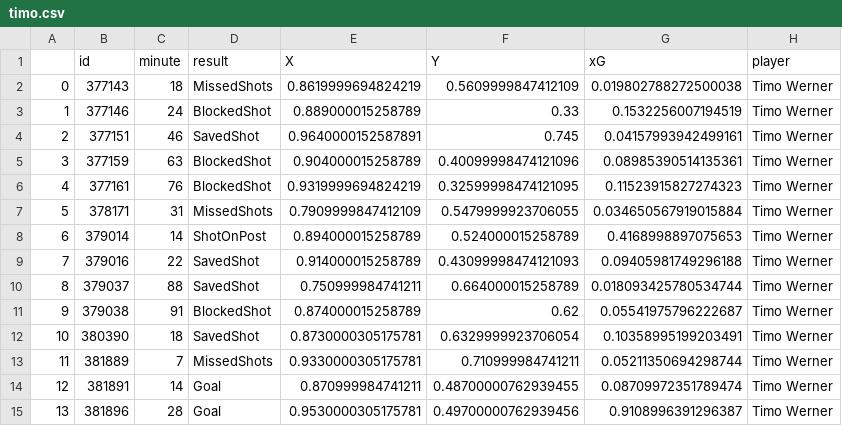
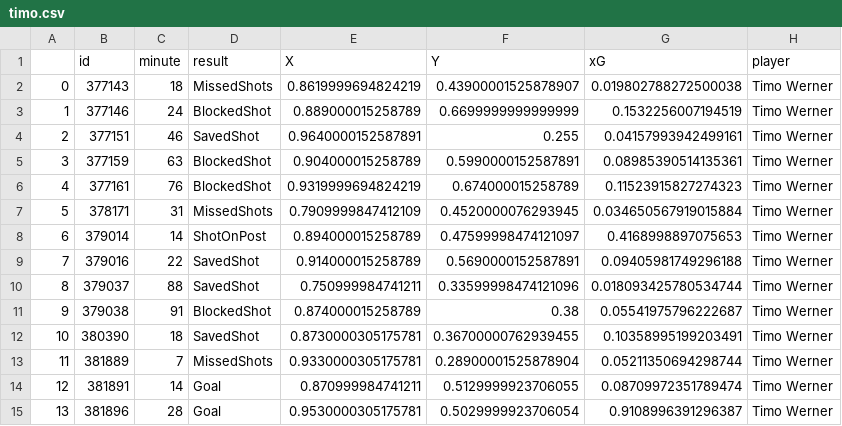
Before and after one commit to 92Matt/d3density, a CSV file: timo.csv, drawn as a sheet; only a part is shown; the diff names each change by its address in the sheet, - before the commit and + after, or states it on an @@ line.

Commit message:
Update timo.csv

```diff
--- a/timo.csv
+++ b/timo.csv
-F2 (Y): 0.5609999847412109
+F2 (Y): 0.43900001525878907
-F3 (Y): 0.33
+F3 (Y): 0.6699999999999999
-F4 (Y): 0.745
+F4 (Y): 0.255
-F5 (Y): 0.40099998474121096
+F5 (Y): 0.5990000152587891
-F6 (Y): 0.32599998474121095
+F6 (Y): 0.674000015258789
-F7 (Y): 0.5479999923706055
+F7 (Y): 0.4520000076293945
-F8 (Y): 0.524000015258789
+F8 (Y): 0.47599998474121097
-F9 (Y): 0.43099998474121093
+F9 (Y): 0.5690000152587891
-F10 (Y): 0.664000015258789
+F10 (Y): 0.33599998474121096
-F11 (Y): 0.62
+F11 (Y): 0.38
-F12 (Y): 0.6329999923706054
+F12 (Y): 0.36700000762939455
-F13 (Y): 0.710999984741211
+F13 (Y): 0.28900001525878904
-F14 (Y): 0.48700000762939455
+F14 (Y): 0.5129999923706055
-F15 (Y): 0.49700000762939456
+F15 (Y): 0.5029999923706054
```
